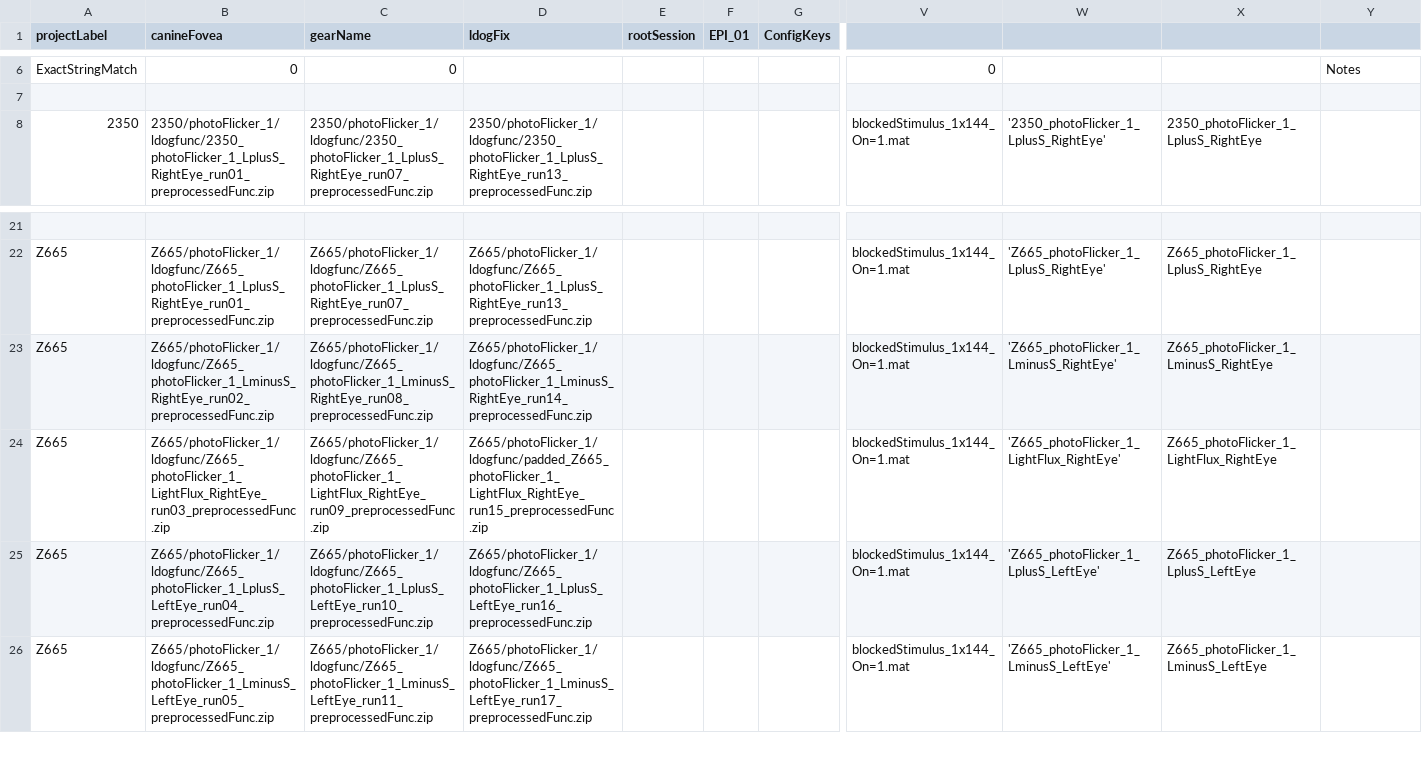
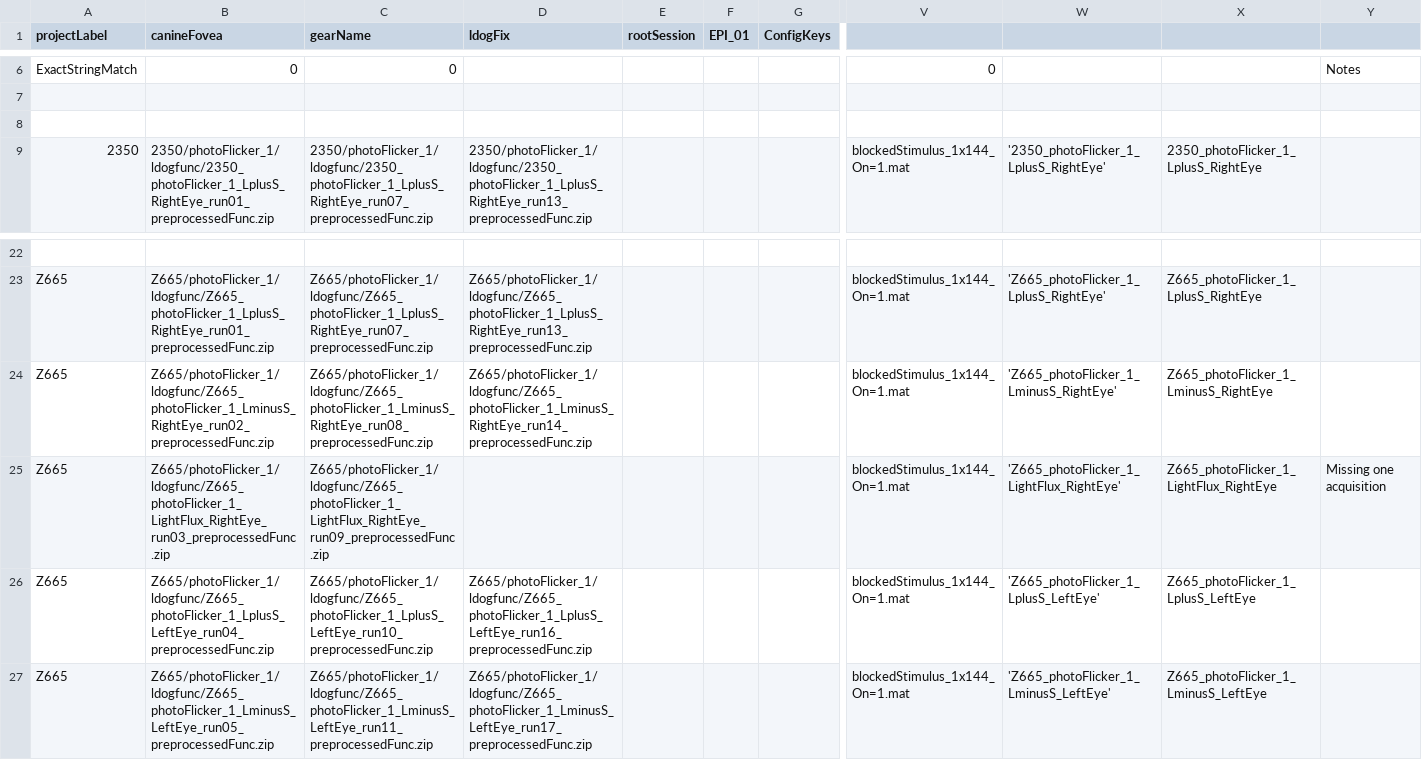
Before and after one commit to gkaguirrelab/mriLDOGAnalysis, a CSV file: submitGears/ldogFixParams.csv, drawn as a sheet; only a part is shown, gaps mark what is left out; addresses are those after the commit; rows hold the shown columns only; the diff names each change by its address in the sheet, - before the commit and + after, or states it on an @@ line.

Commit message:
Use just the two good acquisition for Z665, light-flux, right eye
Signed-off-by: gkaguirre <gkaguirre@me.com>

```diff
--- a/submitGears/ldogFixParams.csv
+++ b/submitGears/ldogFixParams.csv
+row 8: (empty)
-D25 (ldogFix): Z665/photoFlicker_1/ldogfunc/padded_Z665_photoFlicker_1_LightFlux_RightEye_run15_preprocessedFunc.zip
+D25 (ldogFix): (empty)
-Y25: (empty)
+Y25: Missing one acquisition
```
